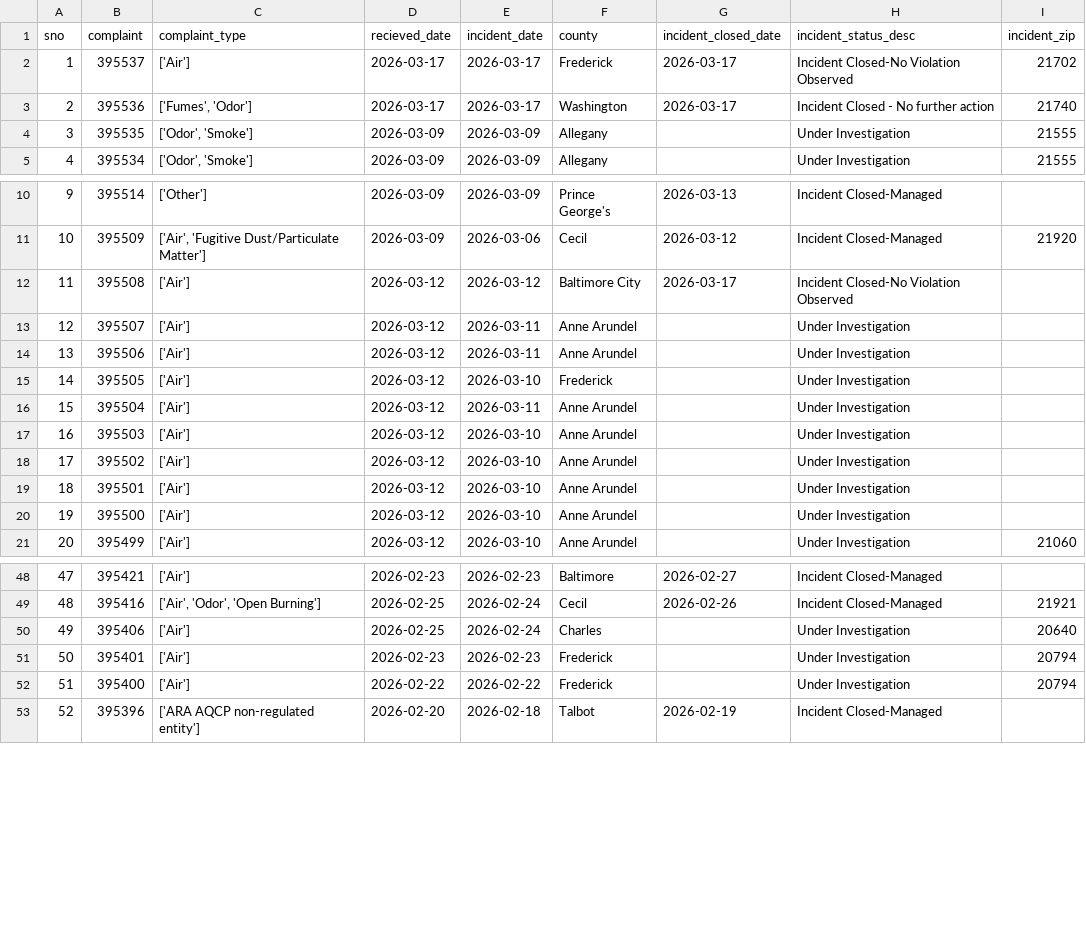
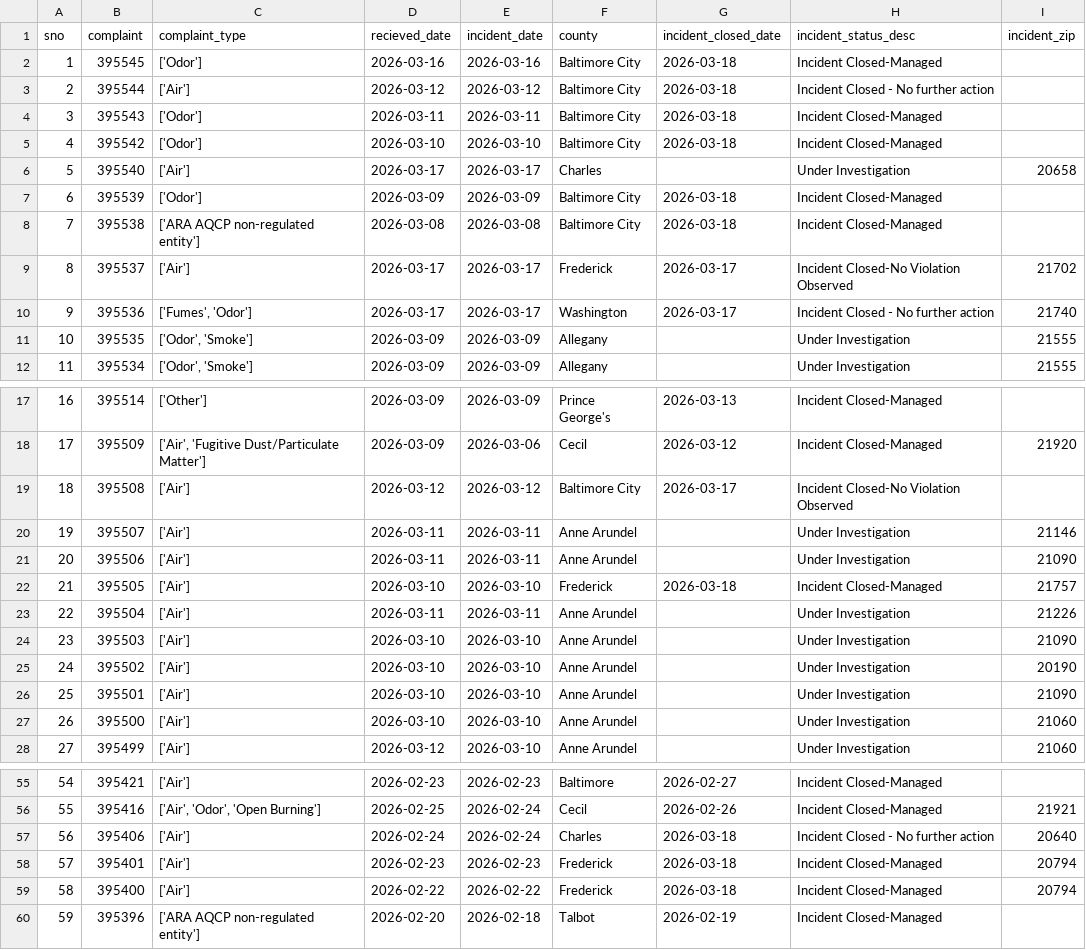
Before and after one commit to anastasiajourno/live_pipeline, a CSV file: exported_data/all_complaints.csv, drawn as a sheet; only a part is shown, gaps mark what is left out; addresses are those after the commit; the diff covers the shown part only; the diff names each change by its address in the sheet, - before the commit and + after, or states it on an @@ line.

Commit message:
Automated commit from GitHub Actions

```diff
--- a/exported_data/all_complaints.csv
+++ b/exported_data/all_complaints.csv
+row 2: 1 | 395545 | ['Odor'] | 2026-03-16 | 2026-03-16 | Baltimore City | 2026-03-18 | Incident Closed-Managed
+row 3: 2 | 395544 | ['Air'] | 2026-03-12 | 2026-03-12 | Baltimore City | 2026-03-18 | Incident Closed - No further action
+row 4: 3 | 395543 | ['Odor'] | 2026-03-11 | 2026-03-11 | Baltimore City | 2026-03-18 | Incident Closed-Managed
+row 5: 4 | 395542 | ['Odor'] | 2026-03-10 | 2026-03-10 | Baltimore City | 2026-03-18 | Incident Closed-Managed
+row 6: 5 | 395540 | ['Air'] | 2026-03-17 | 2026-03-17 | Charles |  | Under Investigation | 20658
+row 7: 6 | 395539 | ['Odor'] | 2026-03-09 | 2026-03-09 | Baltimore City | 2026-03-18 | Incident Closed-Managed
+row 8: 7 | 395538 | ['ARA AQCP non-regulated entity'] | 2026-03-08 | 2026-03-08 | Baltimore City | 2026-03-18 | Incident Closed-Managed
@@ column A (sno) renumbered from row 9 down @@
-D20:D21 (recieved_date): 2026-03-12
+D20:D21 (recieved_date): 2026-03-11
-I20 (incident_zip): (empty)
+I20 (incident_zip): 21146
-I21 (incident_zip): (empty)
+I21 (incident_zip): 21090
-D22 (recieved_date): 2026-03-12
+D22 (recieved_date): 2026-03-10
-G22 (incident_closed_date): (empty)
+G22 (incident_closed_date): 2026-03-18
-H22 (incident_status_desc): Under Investigation
+H22 (incident_status_desc): Incident Closed-Managed
-I22 (incident_zip): (empty)
+I22 (incident_zip): 21757
-D23 (recieved_date): 2026-03-12
+D23 (recieved_date): 2026-03-11
-I23 (incident_zip): (empty)
+I23 (incident_zip): 21226
-D24:D27 (recieved_date): 2026-03-12
+D24:D27 (recieved_date): 2026-03-10
-I24 (incident_zip): (empty)
+I24 (incident_zip): 21090
-I25 (incident_zip): (empty)
+I25 (incident_zip): 20190
-I26 (incident_zip): (empty)
+I26 (incident_zip): 21090
-I27 (incident_zip): (empty)
+I27 (incident_zip): 21060
-D57 (recieved_date): 2026-02-25
+D57 (recieved_date): 2026-02-24
-G57:G59 (incident_closed_date): (empty)
+G57:G59 (incident_closed_date): 2026-03-18
-H57 (incident_status_desc): Under Investigation
+H57 (incident_status_desc): Incident Closed - No further action
-H58:H59 (incident_status_desc): Under Investigation
+H58:H59 (incident_status_desc): Incident Closed-Managed
```
Also changed, not shown: 2 edited cells elsewhere in this file, exported_data/complaint_type_frequency.csv, exported_data/county_frequency.csv, 1 other file.
